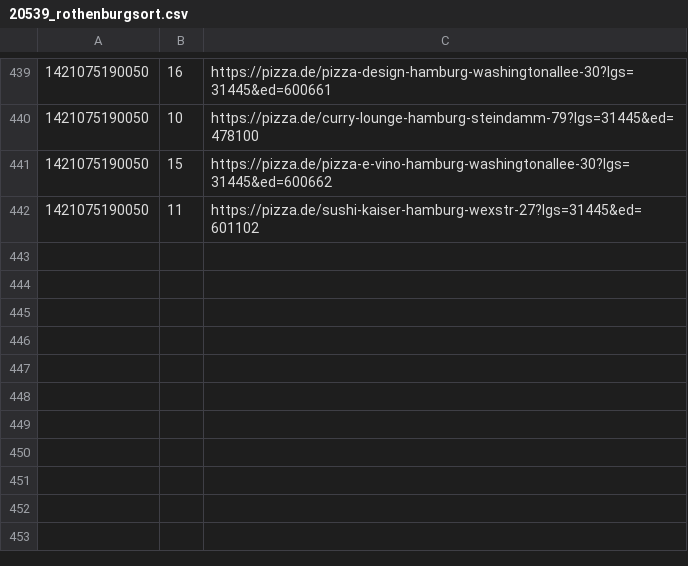
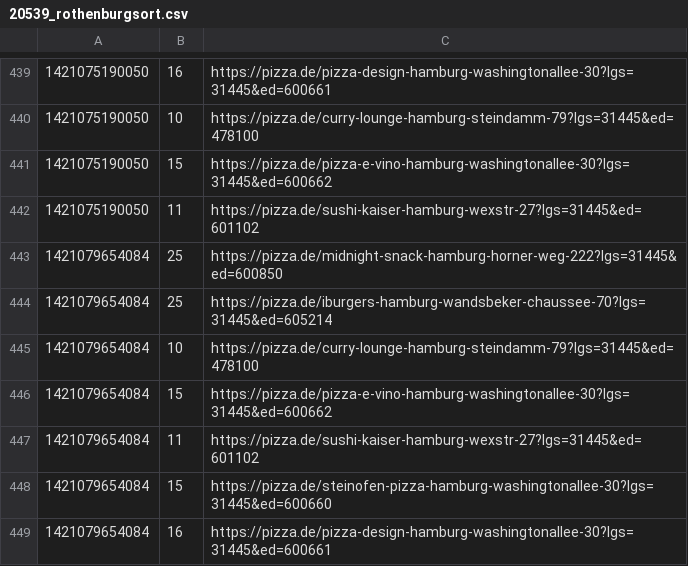
Before and after one commit to pizzadealer/pizzadealer.github.io, a CSV file: data/20539_rothenburgsort.csv, drawn as a sheet; only a part is shown, gaps mark what is left out.

Commit message:
New Data

```diff
--- a/data/20539_rothenburgsort.csv
+++ b/data/20539_rothenburgsort.csv
@@ -442 +442,8 @@
 1421075190050,11,https://pizza.de/sushi-kaiser-hamburg-wexstr-27?lgs=31445&ed=601102
+1421079654084,25,https://pizza.de/midnight-snack-hamburg-horner-weg-222?lgs=31445&ed=600850
+1421079654084,25,https://pizza.de/iburgers-hamburg-wandsbeker-chaussee-70?lgs=31445&ed=605214
+1421079654084,10,https://pizza.de/curry-lounge-hamburg-steindamm-79?lgs=31445&ed=478100
+1421079654084,15,https://pizza.de/pizza-e-vino-hamburg-washingtonallee-30?lgs=31445&ed=600662
+1421079654084,11,https://pizza.de/sushi-kaiser-hamburg-wexstr-27?lgs=31445&ed=601102
+1421079654084,15,https://pizza.de/steinofen-pizza-hamburg-washingtonallee-30?lgs=31445&ed=600660
+1421079654084,16,https://pizza.de/pizza-design-hamburg-washingtonallee-30?lgs=31445&ed=600661
```
Also changed, not shown: data/20355_st_pauli.csv, 1 other file.
